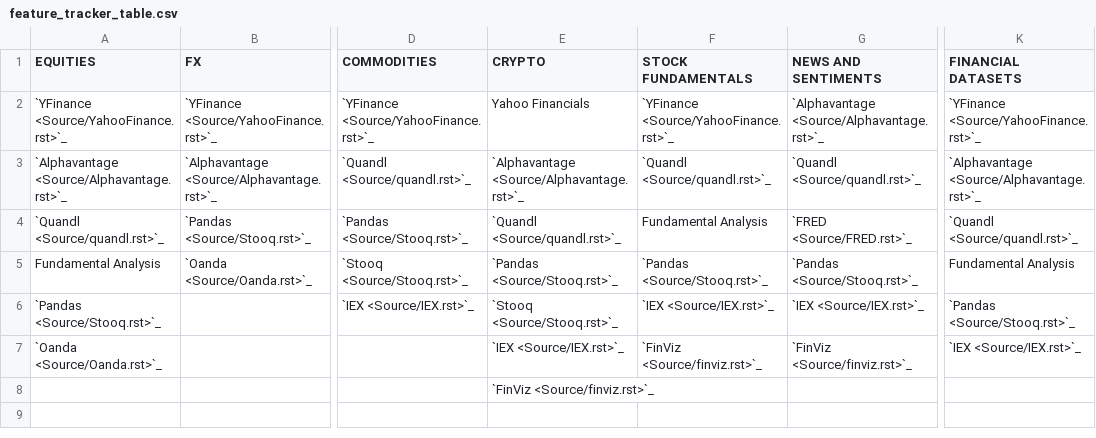
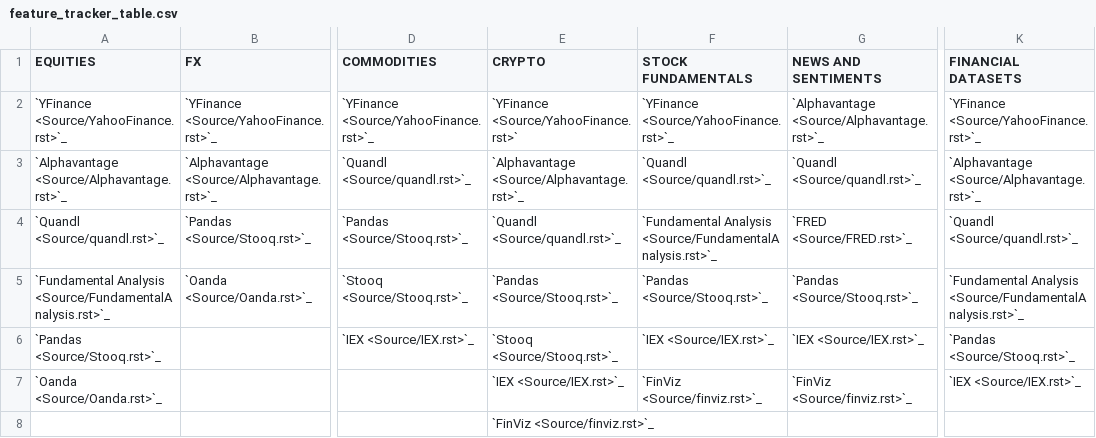
Before and after one commit to tatsath/FinAILabDatasets, a CSV file: Data/feature_tracker_table.csv, drawn as a sheet; only a part is shown, gaps mark what is left out; the diff names each change by its address in the sheet, - before the commit and + after, or states it on an @@ line.

```diff
--- a/Data/feature_tracker_table.csv
+++ b/Data/feature_tracker_table.csv
-E2 (CRYPTO): Yahoo Financials
+E2 (CRYPTO): `YFinance <Source/YahooFinance.rst>`
-F4 (STOCK FUNDAMENTALS): Fundamental Analysis
+F4 (STOCK FUNDAMENTALS): `Fundamental Analysis <Source/FundamentalAnalysis.rst>`_
-A5 (EQUITIES): Fundamental Analysis
+A5 (EQUITIES): `Fundamental Analysis <Source/FundamentalAnalysis.rst>`_
-K5 (FINANCIAL DATASETS): Fundamental Analysis
+K5 (FINANCIAL DATASETS): `Fundamental Analysis <Source/FundamentalAnalysis.rst>`_
```
Also changed, not shown: 1 other file.
